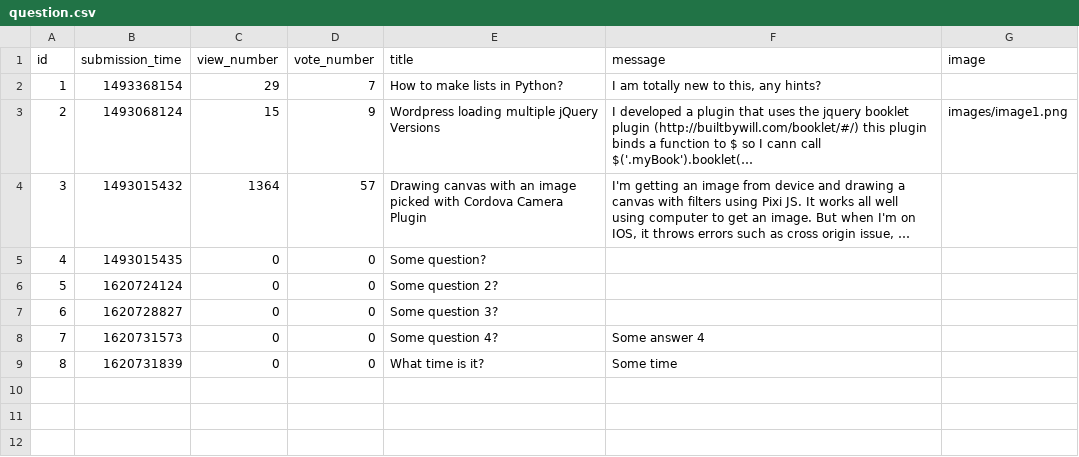
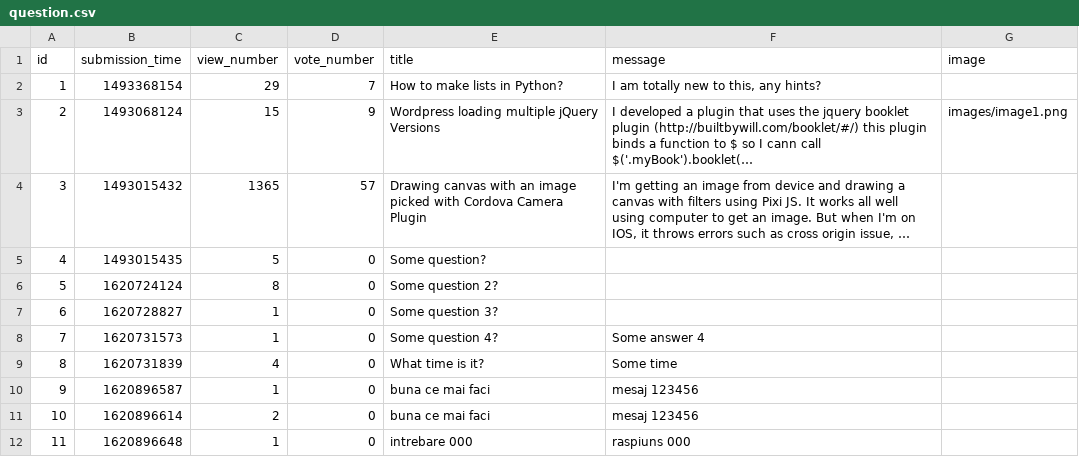
Before and after one commit to radoi-razvan/ask-mate, a CSV file: sample_data/question.csv, drawn as a sheet; long unchanged cells end in …; the diff names each change by its address in the sheet, - before the commit and + after, or states it on an @@ line.

```diff
--- a/sample_data/question.csv
+++ b/sample_data/question.csv
-C4 (view_number): 1364
+C4 (view_number): 1365
-C5 (view_number): 0
+C5 (view_number): 5
-C6 (view_number): 0
+C6 (view_number): 8
-C7:C8 (view_number): 0
+C7:C8 (view_number): 1
-C9 (view_number): 0
+C9 (view_number): 4
+row 10: 9 | 1620896587 | 1 | 0 | buna ce mai faci | mesaj 123456
+row 11: 10 | 1620896614 | 2 | 0 | buna ce mai faci | mesaj 123456
+row 12: 11 | 1620896648 | 1 | 0 | intrebare 000 | raspiuns 000
```
Also changed, not shown: 5 other files.
